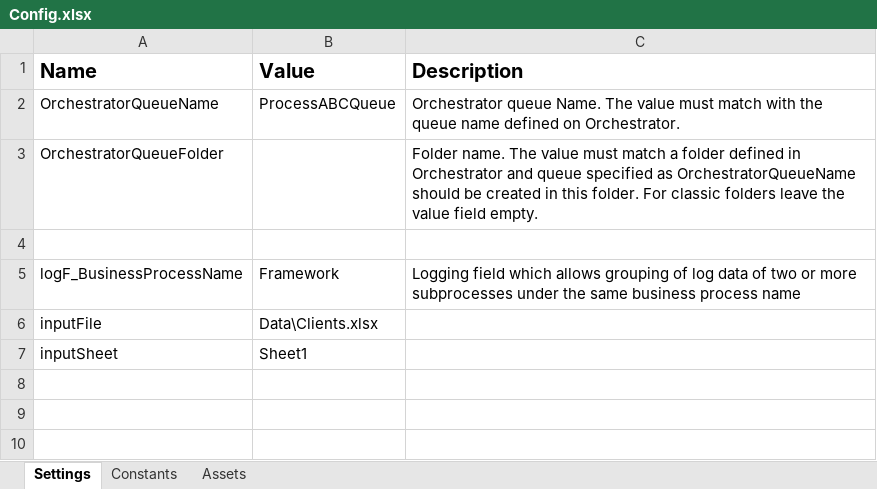
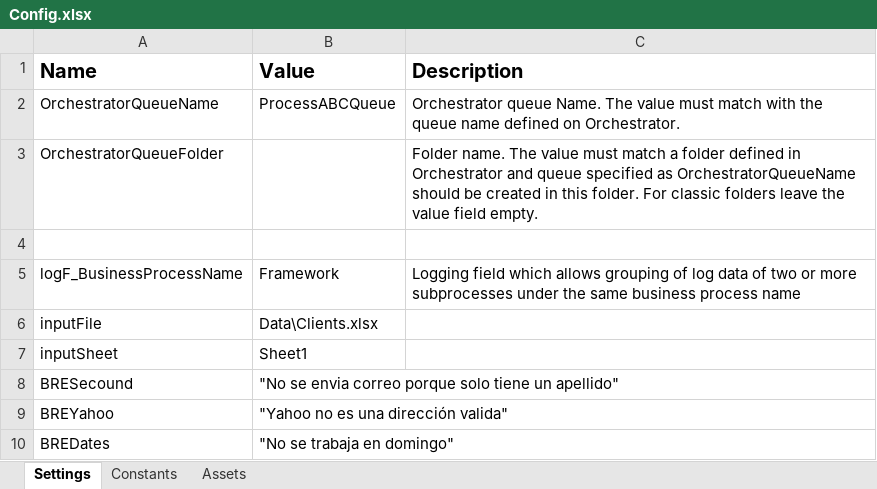
Before and after one commit to AdelinaRoboyo/ProjectReframework, an Excel workbook: Data/Config.xlsx, sheet Settings, drawn as a sheet; values as stored, in another font and other column widths than the file's, no borders; the diff names each change by its address in the sheet, - before the commit and + after, or states it on an @@ line.

```diff
--- a/Data/Config.xlsx (sheet Settings)
+++ b/Data/Config.xlsx (sheet Settings)
+row 8: BRESecound | "No se envia correo porque solo tiene un apellido"
+row 9: BREYahoo | "Yahoo no es una dirección valida"
+row 10: BREDates | "No se trabaja en domingo"
```
Also changed, not shown: Data/Clients.xlsx, 3 other files.
